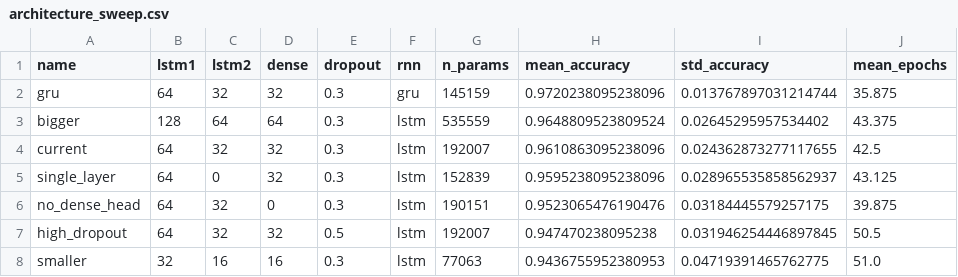
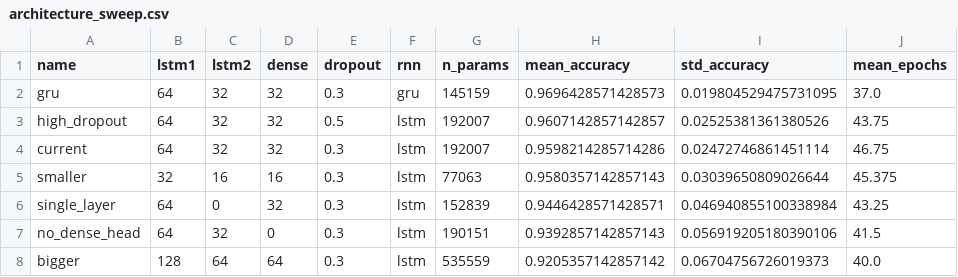
Before and after one commit to Minor-Project-NSL-Recognition/Data-Collection-Pipeline, a CSV file: results/architecture_sweep.csv, drawn as a sheet.

Commit message:
fix: update architecture sweep results for various configurations

```diff
--- a/results/architecture_sweep.csv
+++ b/results/architecture_sweep.csv
@@ -1,8 +1,8 @@
 name,lstm1,lstm2,dense,dropout,rnn,n_params,mean_accuracy,std_accuracy,mean_epochs
-gru,64,32,32,0.3,gru,145159,0.9720238095238096,0.013767897031214744,35.875
-bigger,128,64,64,0.3,lstm,535559,0.9648809523809524,0.02645295957534402,43.375
-current,64,32,32,0.3,lstm,192007,0.9610863095238096,0.024362873277117655,42.5
-single_layer,64,0,32,0.3,lstm,152839,0.9595238095238096,0.028965535858562937,43.125
-no_dense_head,64,32,0,0.3,lstm,190151,0.9523065476190476,0.03184445579257175,39.875
-high_dropout,64,32,32,0.5,lstm,192007,0.947470238095238,0.031946254446897845,50.5
-smaller,32,16,16,0.3,lstm,77063,0.9436755952380953,0.04719391465762775,51.0
+gru,64,32,32,0.3,gru,145159,0.9696428571428573,0.019804529475731095,37.0
+high_dropout,64,32,32,0.5,lstm,192007,0.9607142857142857,0.02525381361380526,43.75
+current,64,32,32,0.3,lstm,192007,0.9598214285714286,0.02472746861451114,46.75
+smaller,32,16,16,0.3,lstm,77063,0.9580357142857143,0.03039650809026644,45.375
+single_layer,64,0,32,0.3,lstm,152839,0.9446428571428571,0.046940855100338984,43.25
+no_dense_head,64,32,0,0.3,lstm,190151,0.9392857142857143,0.056919205180390106,41.5
+bigger,128,64,64,0.3,lstm,535559,0.9205357142857142,0.06704756726019373,40.0
```
Also changed, not shown: 17 other files.
